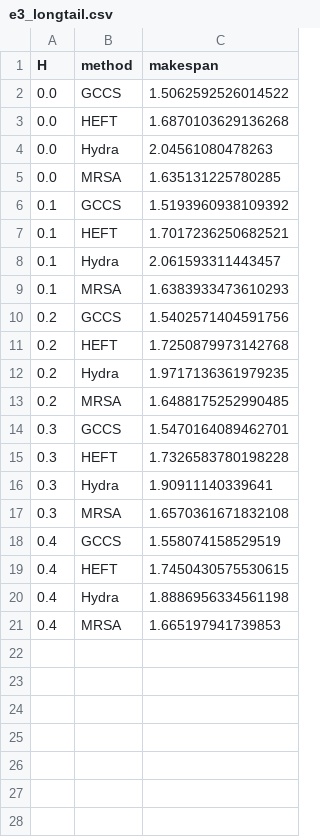
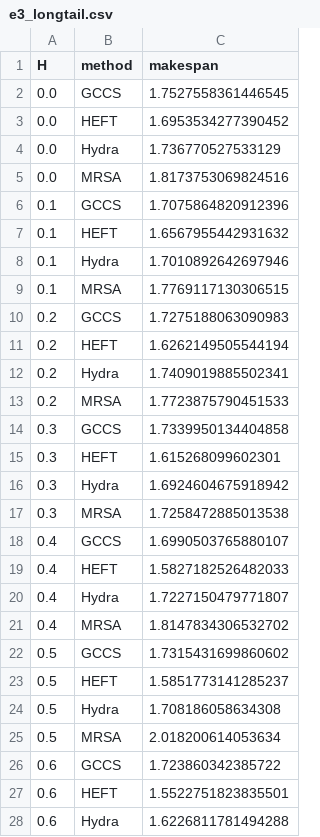
Before and after one commit to Haoy1102/GCCS, a CSV file: output/data_bk/v4/e3_longtail.csv, drawn as a sheet; only a part is shown; the diff covers the shown part only.

```diff
--- a/output/data_bk/v4/e3_longtail.csv
+++ b/output/data_bk/v4/e3_longtail.csv
@@ -1,21 +1,28 @@
 H,method,makespan
-0.0,GCCS,1.5062592526014522
-0.0,HEFT,1.6870103629136268
-0.0,Hydra,2.04561080478263
-0.0,MRSA,1.635131225780285
-0.1,GCCS,1.5193960938109392
-0.1,HEFT,1.7017236250682521
-0.1,Hydra,2.061593311443457
-0.1,MRSA,1.6383933473610293
-0.2,GCCS,1.5402571404591756
-0.2,HEFT,1.7250879973142768
-0.2,Hydra,1.9717136361979235
-0.2,MRSA,1.6488175252990485
-0.3,GCCS,1.5470164089462701
-0.3,HEFT,1.7326583780198228
-0.3,Hydra,1.90911140339641
-0.3,MRSA,1.6570361671832108
-0.4,GCCS,1.558074158529519
-0.4,HEFT,1.7450430575530615
-0.4,Hydra,1.8886956334561198
-0.4,MRSA,1.665197941739853
+0.0,GCCS,1.7527558361446545
+0.0,HEFT,1.6953534277390452
+0.0,Hydra,1.736770527533129
+0.0,MRSA,1.8173753069824516
+0.1,GCCS,1.7075864820912396
+0.1,HEFT,1.6567955442931632
+0.1,Hydra,1.7010892642697946
+0.1,MRSA,1.7769117130306515
+0.2,GCCS,1.7275188063090983
+0.2,HEFT,1.6262149505544194
+0.2,Hydra,1.7409019885502341
+0.2,MRSA,1.7723875790451533
+0.3,GCCS,1.7339950134404858
+0.3,HEFT,1.615268099602301
+0.3,Hydra,1.6924604675918942
+0.3,MRSA,1.7258472885013538
+0.4,GCCS,1.6990503765880107
+0.4,HEFT,1.5827182526482033
+0.4,Hydra,1.7227150479771807
+0.4,MRSA,1.8147834306532702
+0.5,GCCS,1.7315431699860602
+0.5,HEFT,1.5851773141285237
+0.5,Hydra,1.708186058634308
+0.5,MRSA,2.018200614053634
+0.6,GCCS,1.723860342385722
+0.6,HEFT,1.5522751823835501
+0.6,Hydra,1.6226811781494288
```
Also changed, not shown: 17 added rows elsewhere in this file, output/data_bk/v4/e3.csv, 17 other files.
